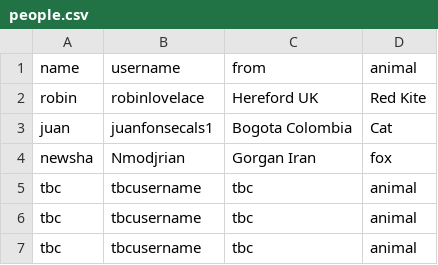
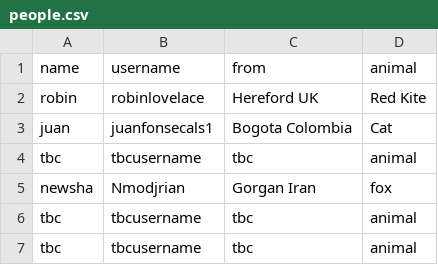
Before and after one commit to tdscience/course, a CSV file: data/people.csv, drawn as a sheet; only a part is shown; the shorter side is filled out with more unchanged rows.

Commit message:
filled #5

```diff
--- a/data/people.csv
+++ b/data/people.csv
@@ -3,2 +3,3 @@ robin,robinlovelace,Hereford UK,Red Kite
 juan,juanfonsecals1,Bogota Colombia,Cat
+tbc,tbcusername,tbc,animal
 newsha,Nmodjrian,Gorgan Iran,fox
```
